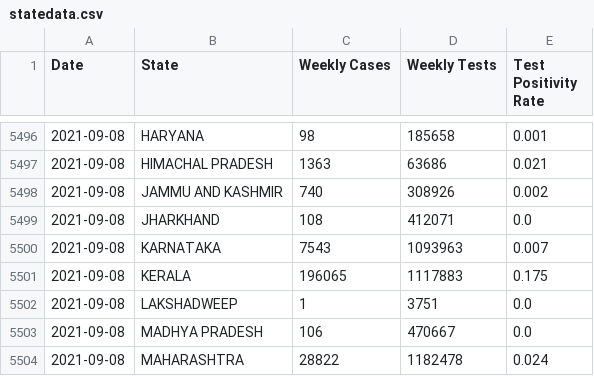
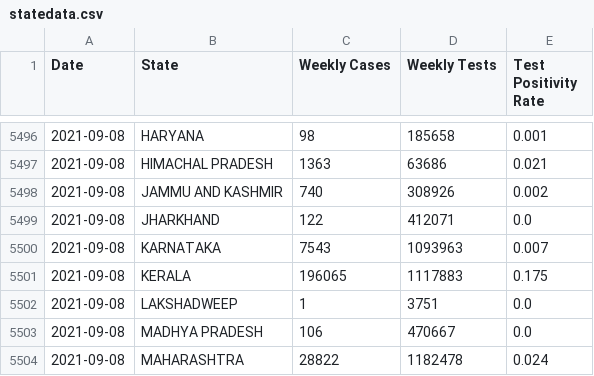
Before and after one commit to priva13/Covid-19_Bharat_records, a CSV file: statedata.csv, drawn as a sheet; only a part is shown, gaps mark what is left out.

```diff
--- a/statedata.csv
+++ b/statedata.csv
@@ -5498,3 +5498,3 @@ Date,State,Weekly Cases,Weekly Tests,Test Positivity Rate
 2021-09-08,JAMMU AND KASHMIR,740,308926,0.002
-2021-09-08,JHARKHAND,108,412071,0.0
+2021-09-08,JHARKHAND,122,412071,0.0
 2021-09-08,KARNATAKA,7543,1093963,0.007
```
